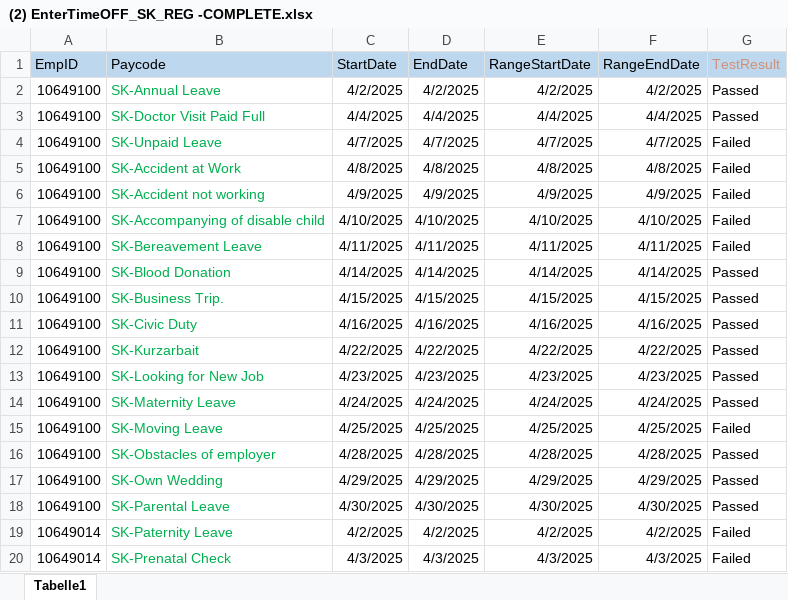
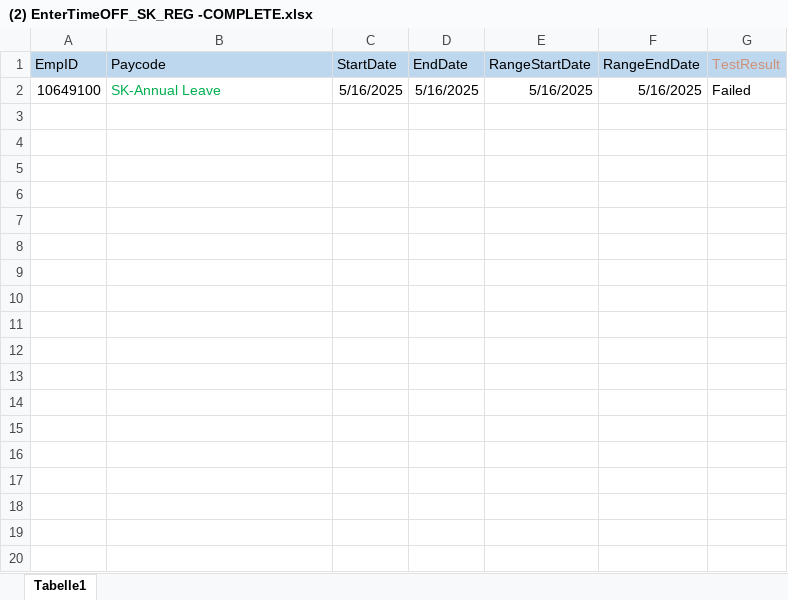
Before and after one commit to VasanthEzhilkumar/WFM, an Excel workbook: Data/(2) EnterTimeOFF_SK_REG -COMPLETE.xlsx, sheet Tabelle1, drawn as a sheet; only a part is shown; values as stored, in another font and other column widths than the file's, no borders; conditional formats not drawn; removed rows and columns are numbered as before the commit, all else as after; the diff covers the shown part only; the diff names each change by its address in the sheet, - before the commit and + after, or states it on an @@ line.

```diff
--- a/Data/(2) EnterTimeOFF_SK_REG -COMPLETE.xlsx (sheet Tabelle1)
+++ b/Data/(2) EnterTimeOFF_SK_REG -COMPLETE.xlsx (sheet Tabelle1)
-row 2: 10649100 | SK-Annual Leave | 4/2/2025 | 4/2/2025 | 4/2/2025 | 4/2/2025 | Passed
-row 3: 10649100 | SK-Doctor Visit Paid Full | 4/4/2025 | 4/4/2025 | 4/4/2025 | 4/4/2025 | Passed
-row 4: 10649100 | SK-Unpaid Leave | 4/7/2025 | 4/7/2025 | 4/7/2025 | 4/7/2025 | Failed
-row 5: 10649100 | SK-Accident at Work | 4/8/2025 | 4/8/2025 | 4/8/2025 | 4/8/2025 | Failed
-row 6: 10649100 | SK-Accident not working | 4/9/2025 | 4/9/2025 | 4/9/2025 | 4/9/2025 | Failed
-row 7: 10649100 | SK-Accompanying of disable child | 4/10/2025 | 4/10/2025 | 4/10/2025 | 4/10/2025 | Failed
-row 8: 10649100 | SK-Bereavement Leave | 4/11/2025 | 4/11/2025 | 4/11/2025 | 4/11/2025 | Failed
-row 9: 10649100 | SK-Blood Donation | 4/14/2025 | 4/14/2025 | 4/14/2025 | 4/14/2025 | Passed
-row 10: 10649100 | SK-Business Trip. | 4/15/2025 | 4/15/2025 | 4/15/2025 | 4/15/2025 | Passed
-row 11: 10649100 | SK-Civic Duty | 4/16/2025 | 4/16/2025 | 4/16/2025 | 4/16/2025 | Passed
-row 12: 10649100 | SK-Kurzarbait | 4/22/2025 | 4/22/2025 | 4/22/2025 | 4/22/2025 | Passed
-row 13: 10649100 | SK-Looking for New Job | 4/23/2025 | 4/23/2025 | 4/23/2025 | 4/23/2025 | Passed
-row 14: 10649100 | SK-Maternity Leave | 4/24/2025 | 4/24/2025 | 4/24/2025 | 4/24/2025 | Passed
-B2 (Paycode): SK-Moving Leave
+B2 (Paycode): SK-Annual Leave
-C2 (StartDate): 4/25/2025
+C2 (StartDate): 5/16/2025
-D2 (EndDate): 4/25/2025
+D2 (EndDate): 5/16/2025
-E2 (RangeStartDate): 4/25/2025
+E2 (RangeStartDate): 5/16/2025
-F2 (RangeEndDate): 4/25/2025
+F2 (RangeEndDate): 5/16/2025
-row 16: 10649100 | SK-Obstacles of employer | 4/28/2025 | 4/28/2025 | 4/28/2025 | 4/28/2025 | Passed
-row 17: 10649100 | SK-Own Wedding | 4/29/2025 | 4/29/2025 | 4/29/2025 | 4/29/2025 | Passed
-row 18: 10649100 | SK-Parental Leave | 4/30/2025 | 4/30/2025 | 4/30/2025 | 4/30/2025 | Passed
-row 19: 10649014 | SK-Paternity Leave | 4/2/2025 | 4/2/2025 | 4/2/2025 | 4/2/2025 | Failed
-row 20: 10649014 | SK-Prenatal Check | 4/3/2025 | 4/3/2025 | 4/3/2025 | 4/3/2025 | Failed
```
Also changed, not shown: 19 removed rows elsewhere in this sheet, Data/ESS Availability Pattern Requests and Manager Approval_CZ_REG.xlsx, Data/ESS Availability Pattern Requests and Manager Approval_CZ_REG_UPDATED.xlsx, 48 other files.
